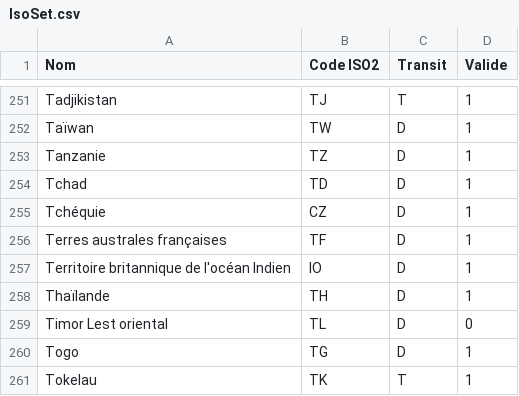
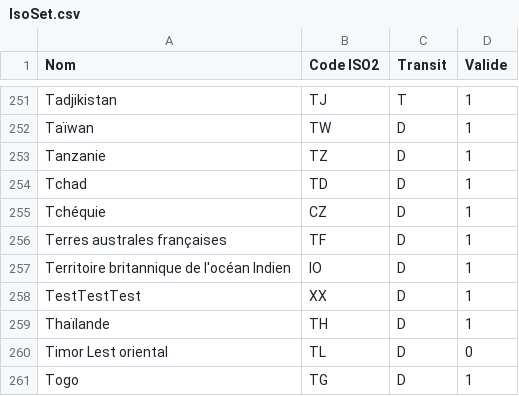
Before and after one commit to adminIsoSet/Isoset, a CSV file: IsoSet.csv, drawn as a sheet; only a part is shown, gaps mark what is left out; the shorter side is filled out with more unchanged rows.

Commit message:
Mise à jour via IsoEdit (Web Interface)

```diff
--- a/IsoSet.csv
+++ b/IsoSet.csv
@@ -257,2 +257,3 @@ Terres australes françaises,TF,D,1
 Territoire britannique de l'océan Indien,IO,D,1
+TestTestTest,XX,D,1
 Thaïlande,TH,D,1
```
